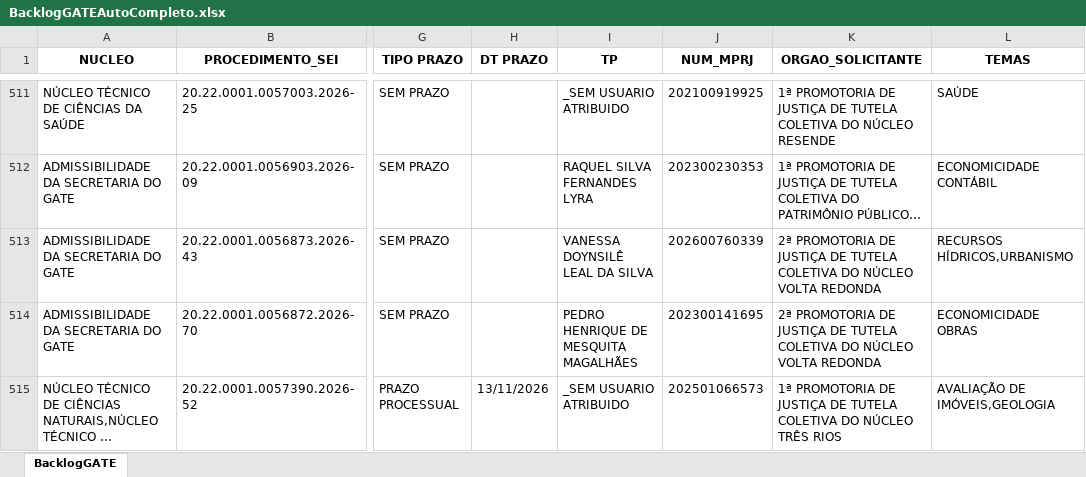
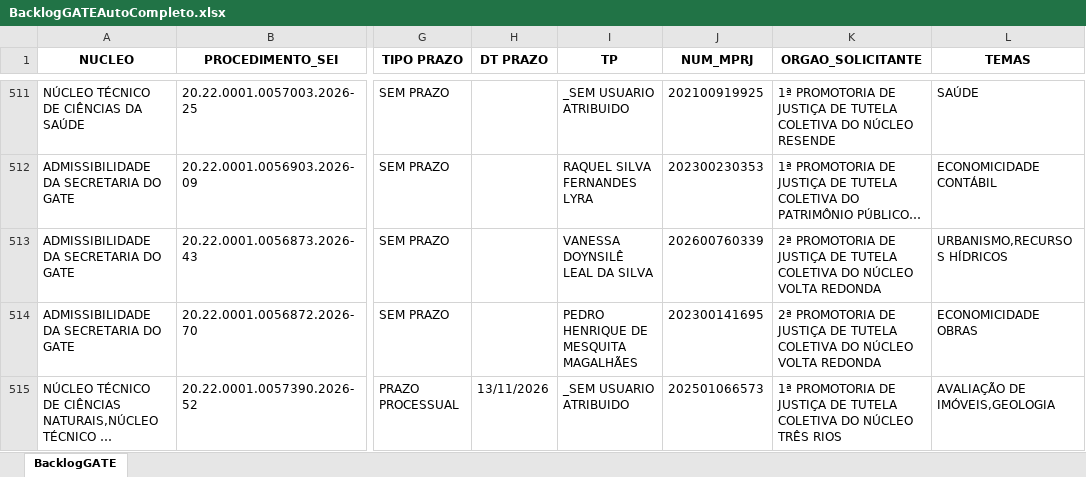
Before and after one commit to cdadosgate/backlog-GATE, an Excel workbook: BacklogGATEAutoCompleto.xlsx, sheet BacklogGATE, drawn as a sheet; only a part is shown, gaps mark what is left out; long unchanged cells end in …; values as stored, in another font and other column widths than the file's, no borders; the diff covers the shown part only; the diff names each change by its address in the sheet, - before the commit and + after, or states it on an @@ line.

Commit message:
Add backlog, prod, and saida_sem_it - 2026-09-11 08:30:04

```diff
--- a/BacklogGATEAutoCompleto.xlsx (sheet BacklogGATE)
+++ b/BacklogGATEAutoCompleto.xlsx (sheet BacklogGATE)
-L513 (TEMAS): RECURSOS HÍDRICOS,URBANISMO
+L513 (TEMAS): URBANISMO,RECURSOS HÍDRICOS
```
Also changed, not shown: 2 added rows, 1 removed row and 8 edited cells elsewhere in this sheet, SaidaSemITGATEAutoCompleto.xlsx, 1 other file.
